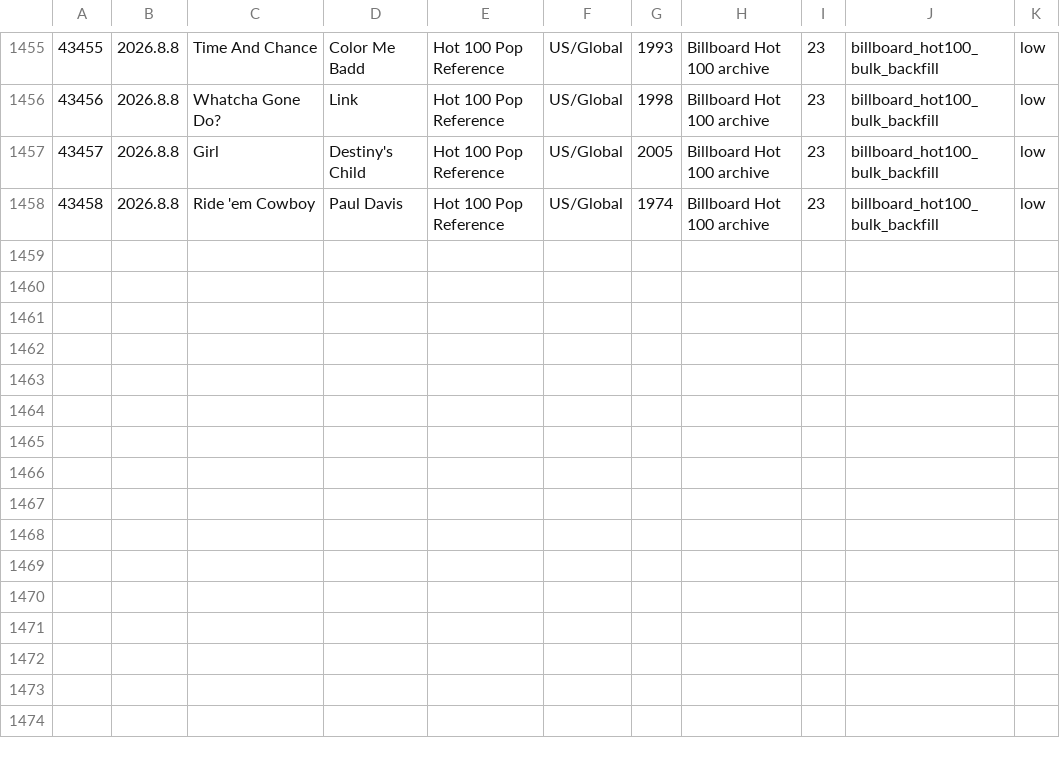
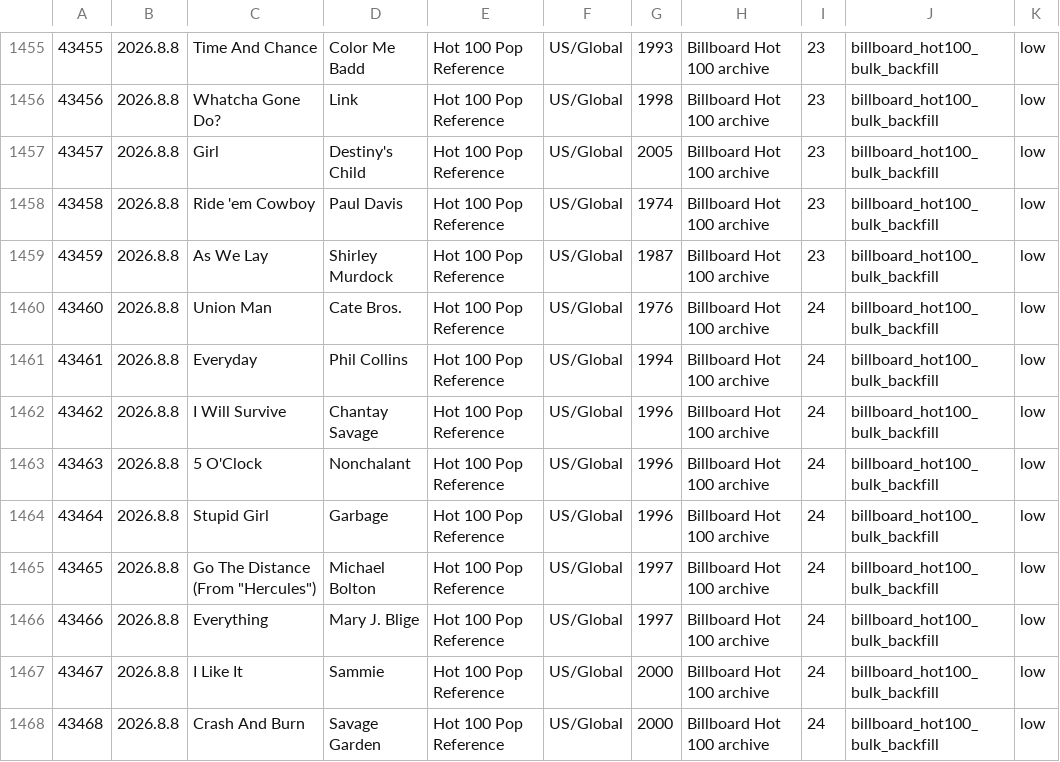
Before and after one commit to AhnYoungseok/producing, a CSV file: cloud_ledger/sheet_chunks/song_library_sheet_part_013.csv, drawn as a sheet; only a part is shown, gaps mark what is left out.

```diff
--- a/cloud_ledger/sheet_chunks/song_library_sheet_part_013.csv
+++ b/cloud_ledger/sheet_chunks/song_library_sheet_part_013.csv
@@ -1458 +1458,11 @@
 43458,2026.8.8,Ride 'em Cowboy,Paul Davis,Hot 100 Pop Reference,US/Global,1974,Billboard Hot 100 archive,23,billboard_hot100_bulk_backfill,low
+43459,2026.8.8,As We Lay,Shirley Murdock,Hot 100 Pop Reference,US/Global,1987,Billboard Hot 100 archive,23,billboard_hot100_bulk_backfill,low
+43460,2026.8.8,Union Man,Cate Bros.,Hot 100 Pop Reference,US/Global,1976,Billboard Hot 100 archive,24,billboard_hot100_bulk_backfill,low
+43461,2026.8.8,Everyday,Phil Collins,Hot 100 Pop Reference,US/Global,1994,Billboard Hot 100 archive,24,billboard_hot100_bulk_backfill,low
+43462,2026.8.8,I Will Survive,Chantay Savage,Hot 100 Pop Reference,US/Global,1996,Billboard Hot 100 archive,24,billboard_hot100_bulk_backfill,low
+43463,2026.8.8,5 O'Clock,Nonchalant,Hot 100 Pop Reference,US/Global,1996,Billboard Hot 100 archive,24,billboard_hot100_bulk_backfill,low
+43464,2026.8.8,Stupid Girl,Garbage,Hot 100 Pop Reference,US/Global,1996,Billboard Hot 100 archive,24,billboard_hot100_bulk_backfill,low
+43465,2026.8.8,"Go The Distance (From ""Hercules"")",Michael Bolton,Hot 100 Pop Reference,US/Global,1997,Billboard Hot 100 archive,24,billboard_hot100_bulk_backfill,low
+43466,2026.8.8,Everything,Mary J. Blige,Hot 100 Pop Reference,US/Global,1997,Billboard Hot 100 archive,24,billboard_hot100_bulk_backfill,low
+43467,2026.8.8,I Like It,Sammie,Hot 100 Pop Reference,US/Global,2000,Billboard Hot 100 archive,24,billboard_hot100_bulk_backfill,low
+43468,2026.8.8,Crash And Burn,Savage Garden,Hot 100 Pop Reference,US/Global,2000,Billboard Hot 100 archive,24,billboard_hot100_bulk_backfill,low
```
Also changed, not shown: cloud_ledger/sheet_chunks/summary_sheet.csv, cloud_ledger/summary.csv, 1 other file.
